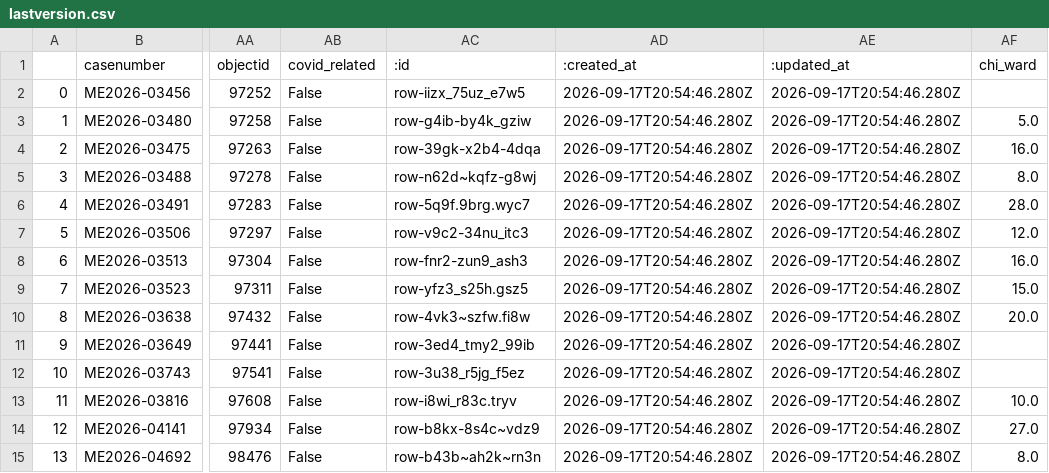
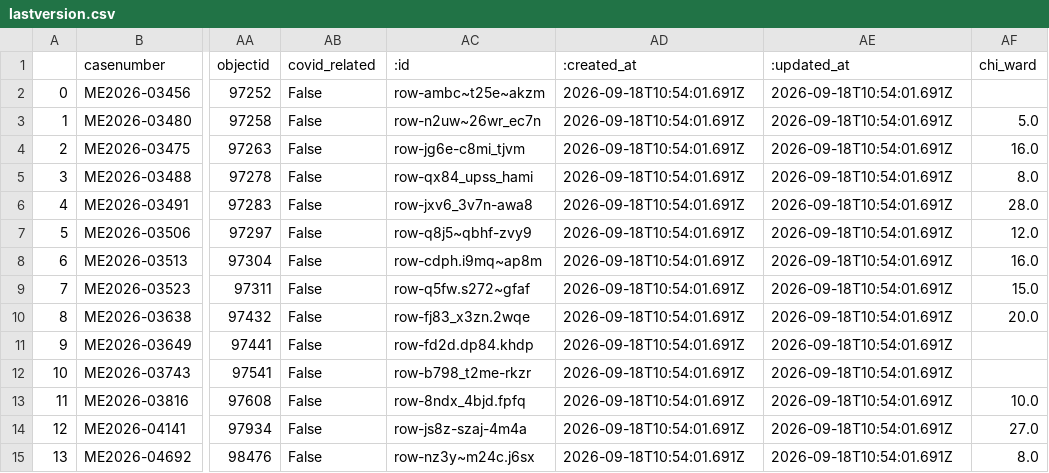
Before and after one commit to cam-rodriguez/cpm_heatbot, a CSV file: data/archive/lastversion.csv, drawn as a sheet; only a part is shown, gaps mark what is left out; the diff names each change by its address in the sheet, - before the commit and + after, or states it on an @@ line.

```diff
--- a/data/archive/lastversion.csv
+++ b/data/archive/lastversion.csv
-AC2 (:id): row-iizx_75uz_e7w5
+AC2 (:id): row-ambc~t25e~akzm
-AD2:AD15 (:created_at): 2026-09-17T20:54:46.280Z
+AD2:AD15 (:created_at): 2026-09-18T10:54:01.691Z
-AE2:AE15 (:updated_at): 2026-09-17T20:54:46.280Z
+AE2:AE15 (:updated_at): 2026-09-18T10:54:01.691Z
-AC3 (:id): row-g4ib-by4k_gziw
+AC3 (:id): row-n2uw~26wr_ec7n
-AC4 (:id): row-39gk-x2b4-4dqa
+AC4 (:id): row-jg6e-c8mi_tjvm
-AC5 (:id): row-n62d~kqfz-g8wj
+AC5 (:id): row-qx84_upss_hami
-AC6 (:id): row-5q9f.9brg.wyc7
+AC6 (:id): row-jxv6_3v7n-awa8
-AC7 (:id): row-v9c2-34nu_itc3
+AC7 (:id): row-q8j5~qbhf-zvy9
-AC8 (:id): row-fnr2-zun9_ash3
+AC8 (:id): row-cdph.i9mq~ap8m
-AC9 (:id): row-yfz3_s25h.gsz5
+AC9 (:id): row-q5fw.s272~gfaf
-AC10 (:id): row-4vk3~szfw.fi8w
+AC10 (:id): row-fj83_x3zn.2wqe
-AC11 (:id): row-3ed4_tmy2_99ib
+AC11 (:id): row-fd2d.dp84.khdp
-AC12 (:id): row-3u38_r5jg_f5ez
+AC12 (:id): row-b798_t2me-rkzr
-AC13 (:id): row-i8wi_r83c.tryv
+AC13 (:id): row-8ndx_4bjd.fpfq
-AC14 (:id): row-b8kx-8s4c~vdz9
+AC14 (:id): row-js8z-szaj-4m4a
-AC15 (:id): row-b43b~ah2k~rn3n
+AC15 (:id): row-nz3y~m24c.j6sx
```
Also changed, not shown: data/all_heatdeaths.csv, data/archive/today_heatdeaths_2026-09-18.csv.
